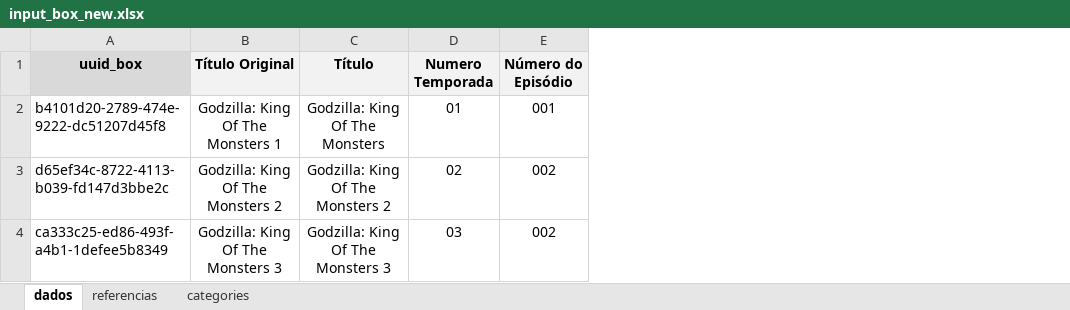
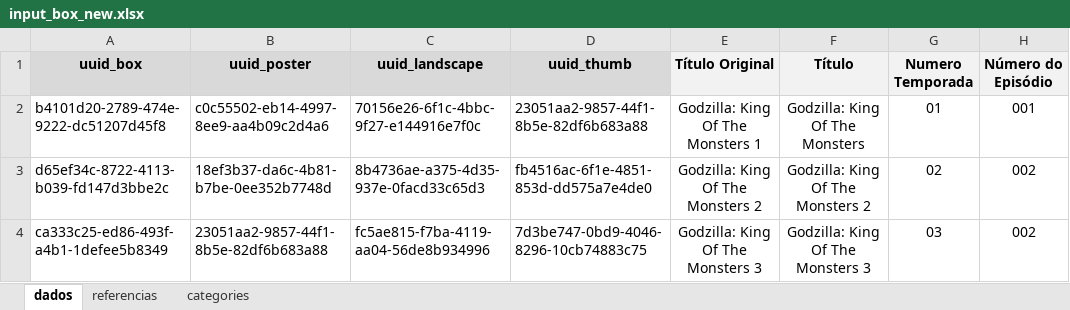
Before and after one commit to maurocastanho/go_nirvana, an Excel workbook: xls2xml/sample/input_box_new.xlsx, sheet dados, drawn as a sheet; only a part is shown; values as stored, in another font and other column widths than the file's, no borders; the diff names each change by its address in the sheet, - before the commit and + after, or states it on an @@ line.

Commit message:
Box - acertando prefixos de diretorios e ids de imagens

```diff
--- a/xls2xml/sample/input_box_new.xlsx (sheet dados)
+++ b/xls2xml/sample/input_box_new.xlsx (sheet dados)
+column B (uuid_poster), rows 2-4: c0c55502-eb14-4997-8ee9-aa4b09c2d4a6 | 18ef3b37-da6c-4b81-b7be-0ee352b7748d | 23051aa2-9857-44f1-8b5e-82df6b683a88
+column C (uuid_landscape), rows 2-4: 70156e26-6f1c-4bbc-9f27-e144916e7f0c | 8b4736ae-a375-4d35-937e-0facd33c65d3 | fc5ae815-f7ba-4119-aa04-56de8b934996
+column D (uuid_thumb), rows 2-4: 23051aa2-9857-44f1-8b5e-82df6b683a88 | fb4516ac-6f1e-4851-853d-dd575a7e4de0 | 7d3be747-0bd9-4046-8296-10cb74883c75
```
Also changed, not shown: 5 other files.
